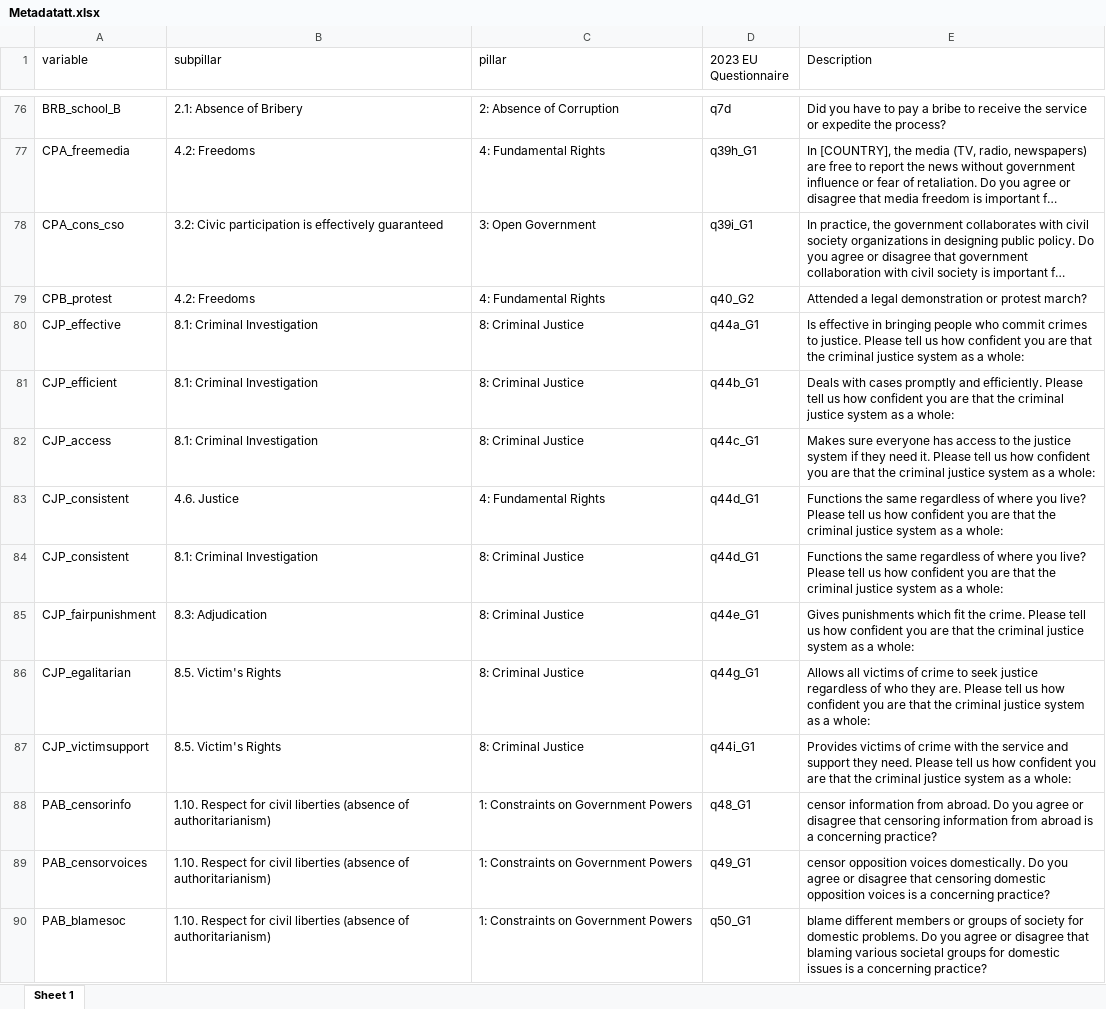
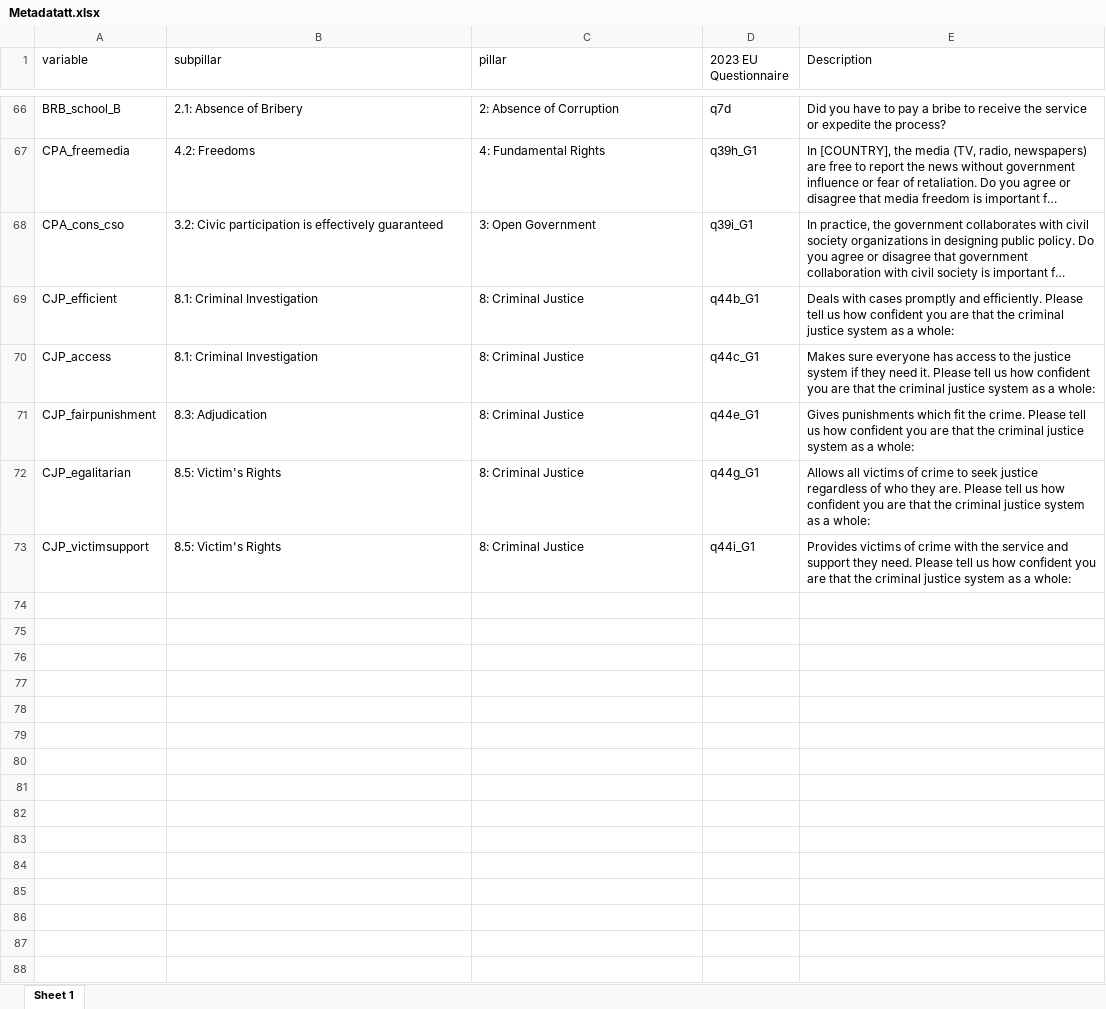
Before and after one commit to ctoruno/eu-data-validation, an Excel workbook: CD-valid/Input/Metadatatt.xlsx, sheet Sheet 1, drawn as a sheet; only a part is shown, gaps mark what is left out; long unchanged cells end in …; values as stored, in another font and other column widths than the file's, no borders; removed rows and columns are numbered as before the commit, all else as after; the diff covers the shown part only; the diff names each change by its address in the sheet, - before the commit and + after, or states it on an @@ line.

Commit message:
update info for ttest

```diff
--- a/CD-valid/Input/Metadatatt.xlsx (sheet Sheet 1)
+++ b/CD-valid/Input/Metadatatt.xlsx (sheet Sheet 1)
-row 79: CPB_protest | 4.2: Freedoms | 4: Fundamental Rights | q40_G2 | Attended a legal demonstration or protest march?
-row 80: CJP_effective | 8.1: Criminal Investigation | 8: Criminal Justice | q44a_G1 | Is effective in bringing people who commit crimes to justice. Please tell us how confident you are that the criminal justice system as a whole:
-row 83: CJP_consistent | 4.6. Justice | 4: Fundamental Rights | q44d_G1 | Functions the same regardless of where you live? Please tell us how confident you are that the criminal justice system as a whole:
-row 84: CJP_consistent | 8.1: Criminal Investigation | 8: Criminal Justice | q44d_G1 | Functions the same regardless of where you live? Please tell us how confident you are that the criminal justice system as a whole:
-B72:B73 (subpillar): 8.5. Victim's Rights
+B72:B73 (subpillar): 8.5: Victim's Rights
-row 88: PAB_censorinfo | 1.10. Respect for civil liberties (absence of authoritarianism) | 1: Constraints on Government Powers | q48_G1 | censor information from abroad. Do you agree or disagree that censoring information from abroad is a concerning practice?
-row 89: PAB_censorvoices | 1.10. Respect for civil liberties (absence of authoritarianism) | 1: Constraints on Government Powers | q49_G1 | censor opposition voices domestically. Do you agree or disagree that censoring domestic opposition voices is a concerning practice?
-row 90: PAB_blamesoc | 1.10. Respect for civil liberties (absence of authoritarianism) | 1: Constraints on Government Powers | q50_G1 | blame different members or groups of society for domestic problems. Do you agree or disagree that blaming various societal groups for domestic issues is a concerning practice?
```
Also changed, not shown: 22 removed rows elsewhere in this sheet.
